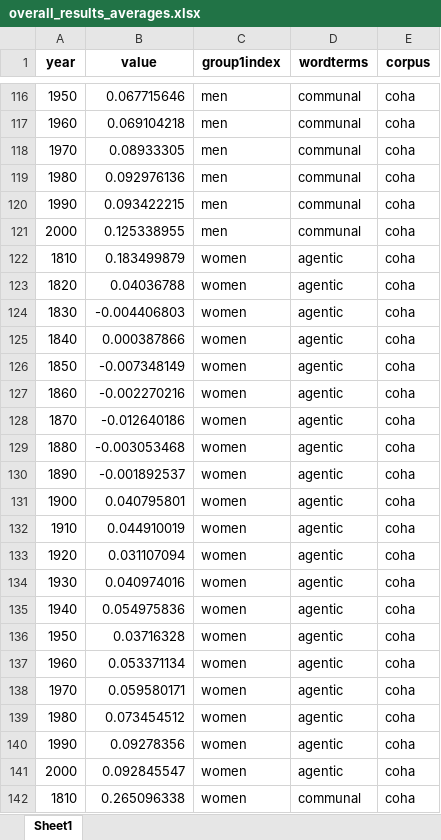
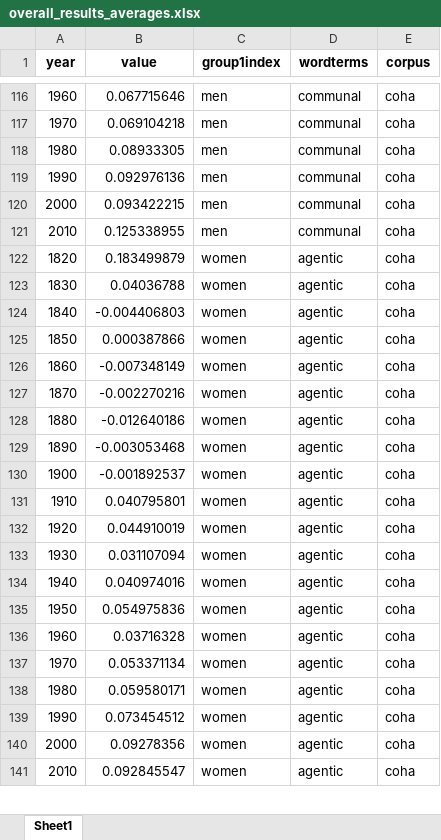
Before and after one commit to nelariddle/histembeddingsgender, an Excel workbook: overall_results_averages.xlsx, sheet Sheet1, drawn as a sheet; only a part is shown, gaps mark what is left out; values as stored, in another font and other column widths than the file's, no borders; removed rows and columns are numbered as before the commit, all else as after; the diff covers the shown part only; the diff names each change by its address in the sheet, - before the commit and + after, or states it on an @@ line.

```diff
--- a/overall_results_averages.xlsx (sheet Sheet1)
+++ b/overall_results_averages.xlsx (sheet Sheet1)
-A116 (year): 1950
+A116 (year): 1960
-A117 (year): 1960
+A117 (year): 1970
-A118 (year): 1970
+A118 (year): 1980
-A119 (year): 1980
+A119 (year): 1990
-A120 (year): 1990
+A120 (year): 2000
-A121 (year): 2000
+A121 (year): 2010
-A122 (year): 1810
+A122 (year): 1820
-A123 (year): 1820
+A123 (year): 1830
-A124 (year): 1830
+A124 (year): 1840
-A125 (year): 1840
+A125 (year): 1850
-A126 (year): 1850
+A126 (year): 1860
-A127 (year): 1860
+A127 (year): 1870
-A128 (year): 1870
+A128 (year): 1880
-A129 (year): 1880
+A129 (year): 1890
-A130 (year): 1890
+A130 (year): 1900
-A131 (year): 1900
+A131 (year): 1910
-A132 (year): 1910
+A132 (year): 1920
-A133 (year): 1920
+A133 (year): 1930
-A134 (year): 1930
+A134 (year): 1940
-A135 (year): 1940
+A135 (year): 1950
-A136 (year): 1950
+A136 (year): 1960
-A137 (year): 1960
+A137 (year): 1970
-A138 (year): 1970
+A138 (year): 1980
-A139 (year): 1980
+A139 (year): 1990
-A140 (year): 1990
+A140 (year): 2000
-A141 (year): 2000
+A141 (year): 2010
-row 142: 1810 | 0.265096338 | women | communal | coha
```
Also changed, not shown: 1 added row and 73 edited cells elsewhere in this sheet, overall_results.xlsx, 3 other files.
